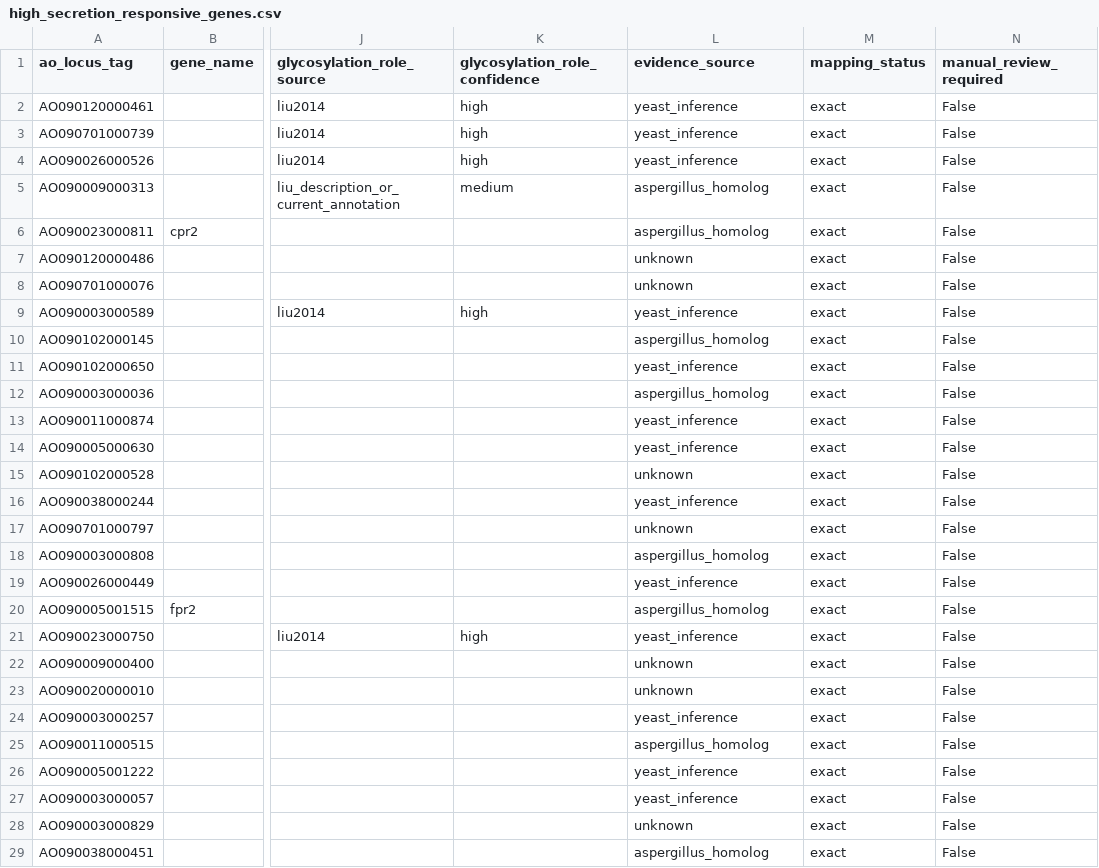
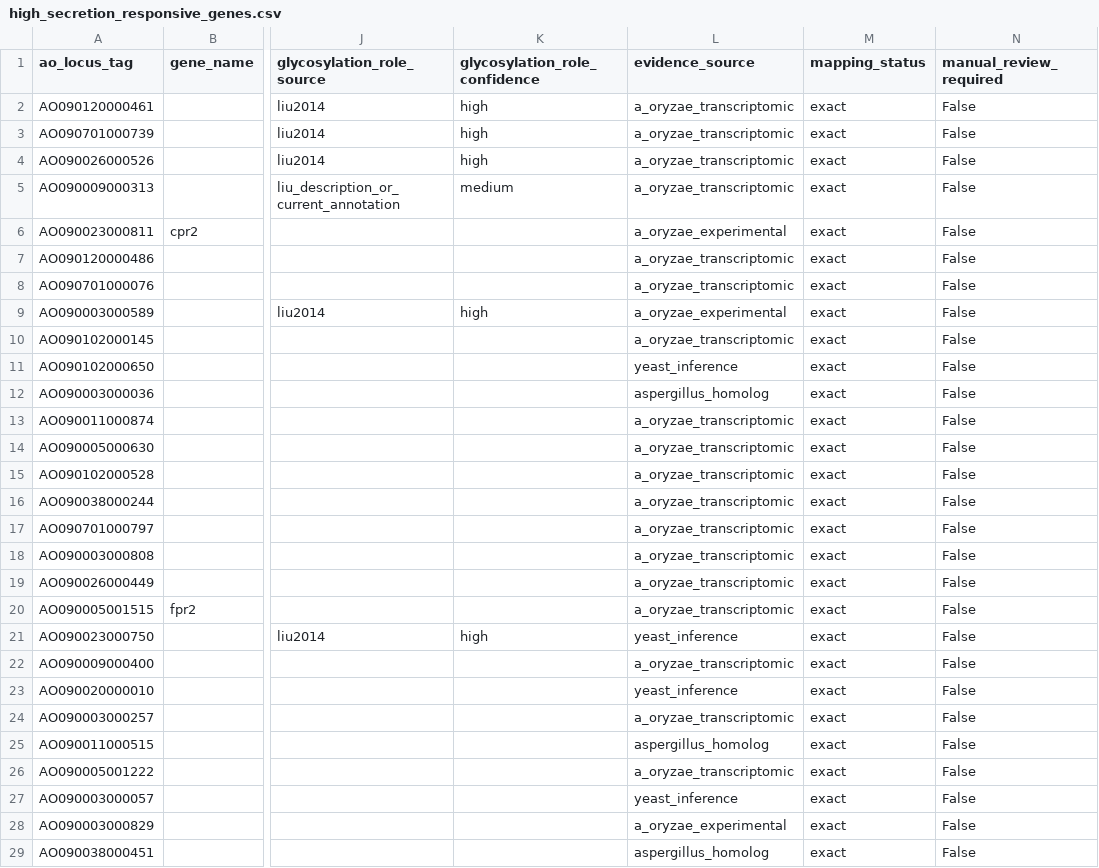
Before and after one commit to thedstrat/aoryzae-secretory-atlas, a CSV file: data/processed/high_secretion_responsive_genes.csv, drawn as a sheet; only a part is shown, gaps mark what is left out; the diff covers the shown part only; the diff names each change by its address in the sheet, - before the commit and + after, or states it on an @@ line.

```diff
--- a/data/processed/high_secretion_responsive_genes.csv
+++ b/data/processed/high_secretion_responsive_genes.csv
-L2:L4 (evidence_source): yeast_inference
+L2:L4 (evidence_source): a_oryzae_transcriptomic
-L5 (evidence_source): aspergillus_homolog
+L5 (evidence_source): a_oryzae_transcriptomic
-L6 (evidence_source): aspergillus_homolog
+L6 (evidence_source): a_oryzae_experimental
-L7:L8 (evidence_source): unknown
+L7:L8 (evidence_source): a_oryzae_transcriptomic
-L9 (evidence_source): yeast_inference
+L9 (evidence_source): a_oryzae_experimental
-L10 (evidence_source): aspergillus_homolog
+L10 (evidence_source): a_oryzae_transcriptomic
-L13:L14 (evidence_source): yeast_inference
+L13:L14 (evidence_source): a_oryzae_transcriptomic
-L15 (evidence_source): unknown
+L15 (evidence_source): a_oryzae_transcriptomic
-L16 (evidence_source): yeast_inference
+L16 (evidence_source): a_oryzae_transcriptomic
-L17 (evidence_source): unknown
+L17 (evidence_source): a_oryzae_transcriptomic
-L18 (evidence_source): aspergillus_homolog
+L18 (evidence_source): a_oryzae_transcriptomic
-L19 (evidence_source): yeast_inference
+L19 (evidence_source): a_oryzae_transcriptomic
-L20 (evidence_source): aspergillus_homolog
+L20 (evidence_source): a_oryzae_transcriptomic
-L22 (evidence_source): unknown
+L22 (evidence_source): a_oryzae_transcriptomic
-L23 (evidence_source): unknown
+L23 (evidence_source): yeast_inference
-L24 (evidence_source): yeast_inference
+L24 (evidence_source): a_oryzae_transcriptomic
-L26 (evidence_source): yeast_inference
+L26 (evidence_source): a_oryzae_transcriptomic
-L28 (evidence_source): unknown
+L28 (evidence_source): a_oryzae_experimental
```
Also changed, not shown: 20 edited cells elsewhere in this file, data/processed/column_descriptions.csv, data/processed/qa/genes_needing_review.csv, 17 other files.
